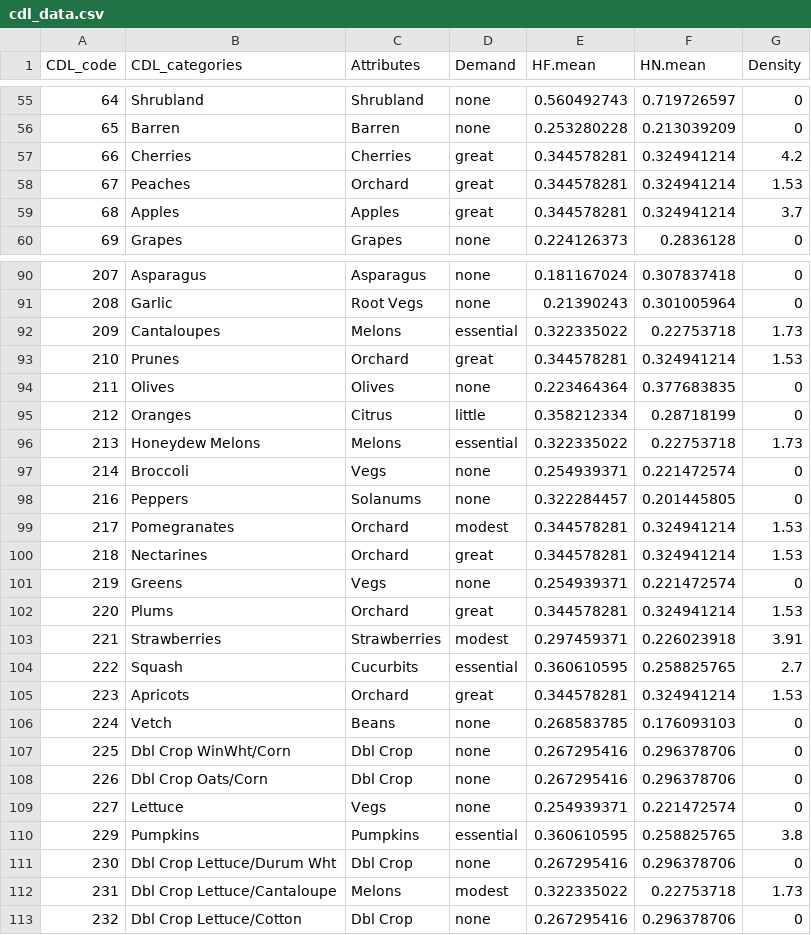
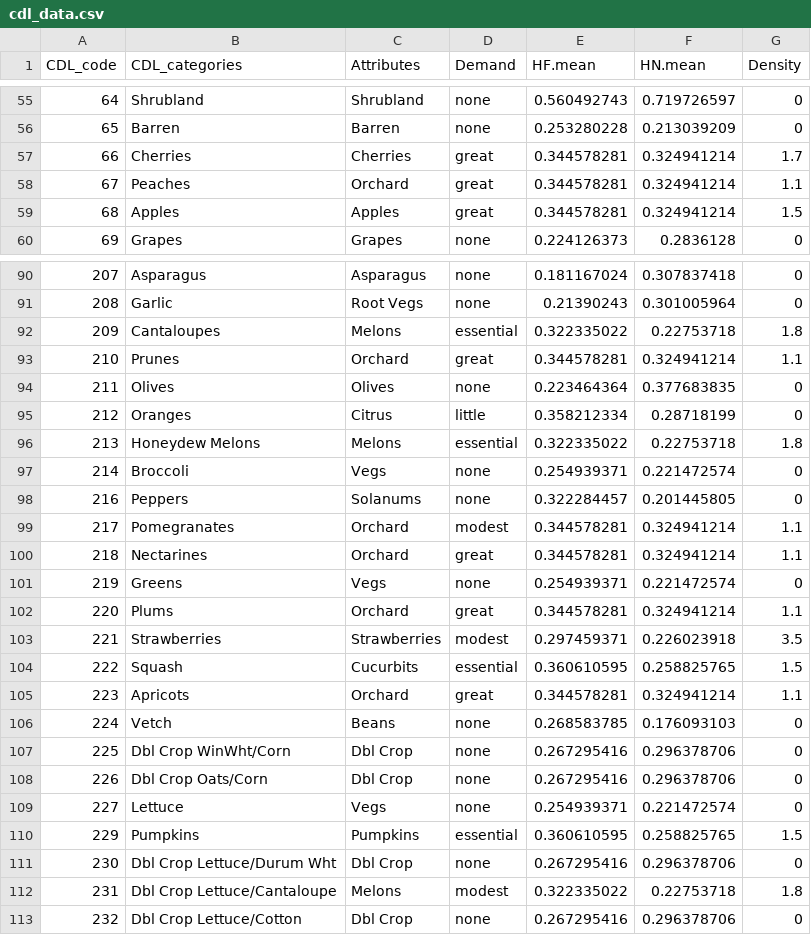
Before and after one commit to project-icp/bee-pollinator-app, a CSV file: src/icp/pollinator/src/pollinator/data/cdl_data.csv, drawn as a sheet; only a part is shown, gaps mark what is left out; the diff covers the shown part only.

Commit message:
Update hive density values
The CDL data sheet was updated to include hive density values at the
correct rate (hives/acre) instead of the previously supplied
(hives/hectare).  No other record values were changed.

```diff
--- a/src/icp/pollinator/src/pollinator/data/cdl_data.csv
+++ b/src/icp/pollinator/src/pollinator/data/cdl_data.csv
@@ -56,5 +56,5 @@ CDL_code,CDL_categories,Attributes,Demand,HF.mean,HN.mean,Density
 65,Barren,Barren,none,0.253280228,0.213039209,0
-66,Cherries,Cherries,great,0.344578281,0.324941214,4.2
-67,Peaches,Orchard,great,0.344578281,0.324941214,1.53
-68,Apples,Apples,great,0.344578281,0.324941214,3.7
+66,Cherries,Cherries,great,0.344578281,0.324941214,1.7
+67,Peaches,Orchard,great,0.344578281,0.324941214,1.1
+68,Apples,Apples,great,0.344578281,0.324941214,1.5
 69,Grapes,Grapes,none,0.224126373,0.2836128,0
@@ -91,16 +91,16 @@ CDL_code,CDL_categories,Attributes,Demand,HF.mean,HN.mean,Density
 208,Garlic,Root Vegs,none,0.21390243,0.301005964,0
-209,Cantaloupes,Melons,essential,0.322335022,0.22753718,1.73
-210,Prunes,Orchard,great,0.344578281,0.324941214,1.53
+209,Cantaloupes,Melons,essential,0.322335022,0.22753718,1.8
+210,Prunes,Orchard,great,0.344578281,0.324941214,1.1
 211,Olives,Olives,none,0.223464364,0.377683835,0
 212,Oranges,Citrus,little,0.358212334,0.28718199,0
-213,Honeydew Melons,Melons,essential,0.322335022,0.22753718,1.73
+213,Honeydew Melons,Melons,essential,0.322335022,0.22753718,1.8
 214,Broccoli,Vegs,none,0.254939371,0.221472574,0
 216,Peppers,Solanums,none,0.322284457,0.201445805,0
-217,Pomegranates,Orchard,modest,0.344578281,0.324941214,1.53
-218,Nectarines,Orchard,great,0.344578281,0.324941214,1.53
+217,Pomegranates,Orchard,modest,0.344578281,0.324941214,1.1
+218,Nectarines,Orchard,great,0.344578281,0.324941214,1.1
 219,Greens,Vegs,none,0.254939371,0.221472574,0
-220,Plums,Orchard,great,0.344578281,0.324941214,1.53
-221,Strawberries,Strawberries,modest,0.297459371,0.226023918,3.91
-222,Squash,Cucurbits,essential,0.360610595,0.258825765,2.7
-223,Apricots,Orchard,great,0.344578281,0.324941214,1.53
+220,Plums,Orchard,great,0.344578281,0.324941214,1.1
+221,Strawberries,Strawberries,modest,0.297459371,0.226023918,3.5
+222,Squash,Cucurbits,essential,0.360610595,0.258825765,1.5
+223,Apricots,Orchard,great,0.344578281,0.324941214,1.1
 224,Vetch,Beans,none,0.268583785,0.176093103,0
@@ -109,5 +109,5 @@ CDL_code,CDL_categories,Attributes,Demand,HF.mean,HN.mean,Density
 227,Lettuce,Vegs,none,0.254939371,0.221472574,0
-229,Pumpkins,Pumpkins,essential,0.360610595,0.258825765,3.8
+229,Pumpkins,Pumpkins,essential,0.360610595,0.258825765,1.5
 230,Dbl Crop Lettuce/Durum Wht,Dbl Crop,none,0.267295416,0.296378706,0
-231,Dbl Crop Lettuce/Cantaloupe,Melons,modest,0.322335022,0.22753718,1.73
+231,Dbl Crop Lettuce/Cantaloupe,Melons,modest,0.322335022,0.22753718,1.8
 232,Dbl Crop Lettuce/Cotton,Dbl Crop,none,0.267295416,0.296378706,0
```
Also changed, not shown: 16 edited cells elsewhere in this file, src/icp/pollinator/src/pollinator/data/cdl_data_grouped.csv.
